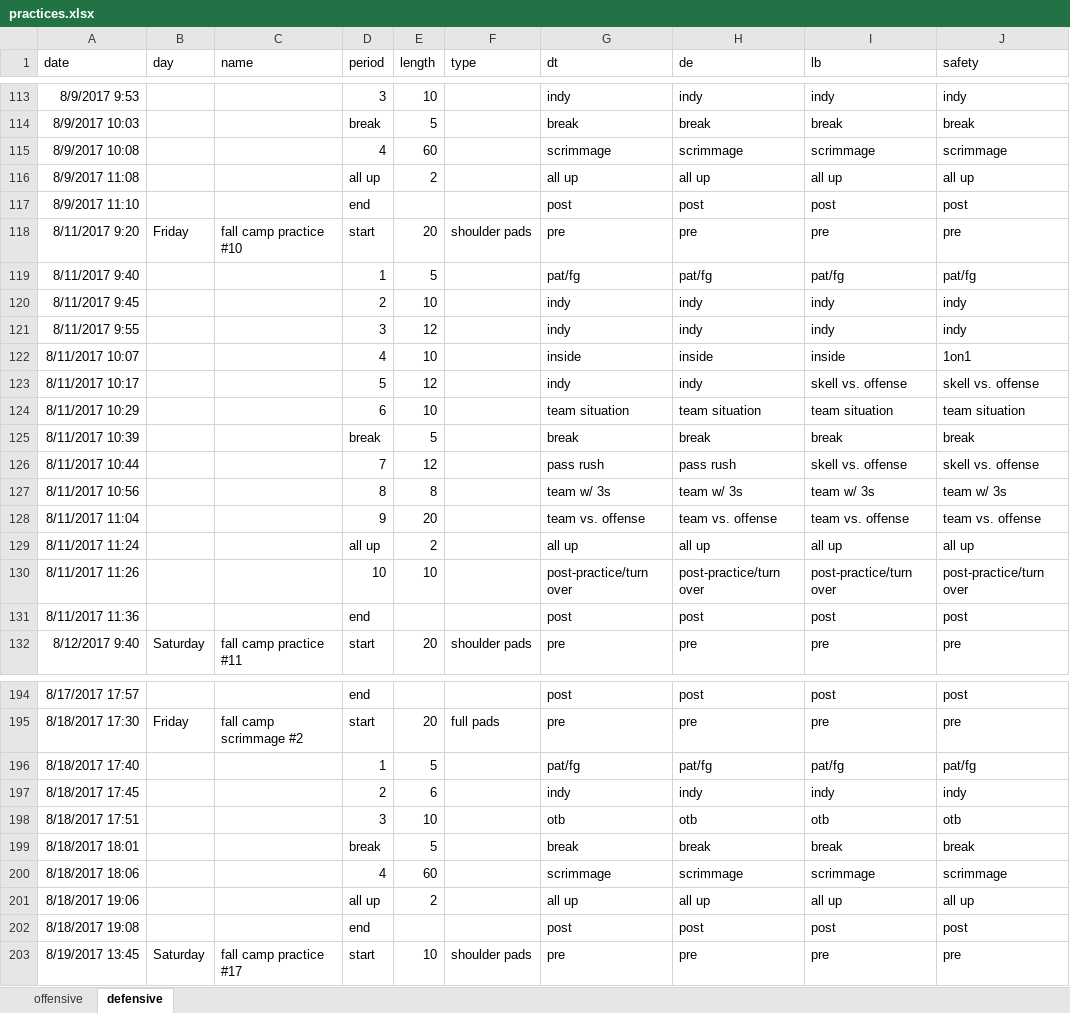
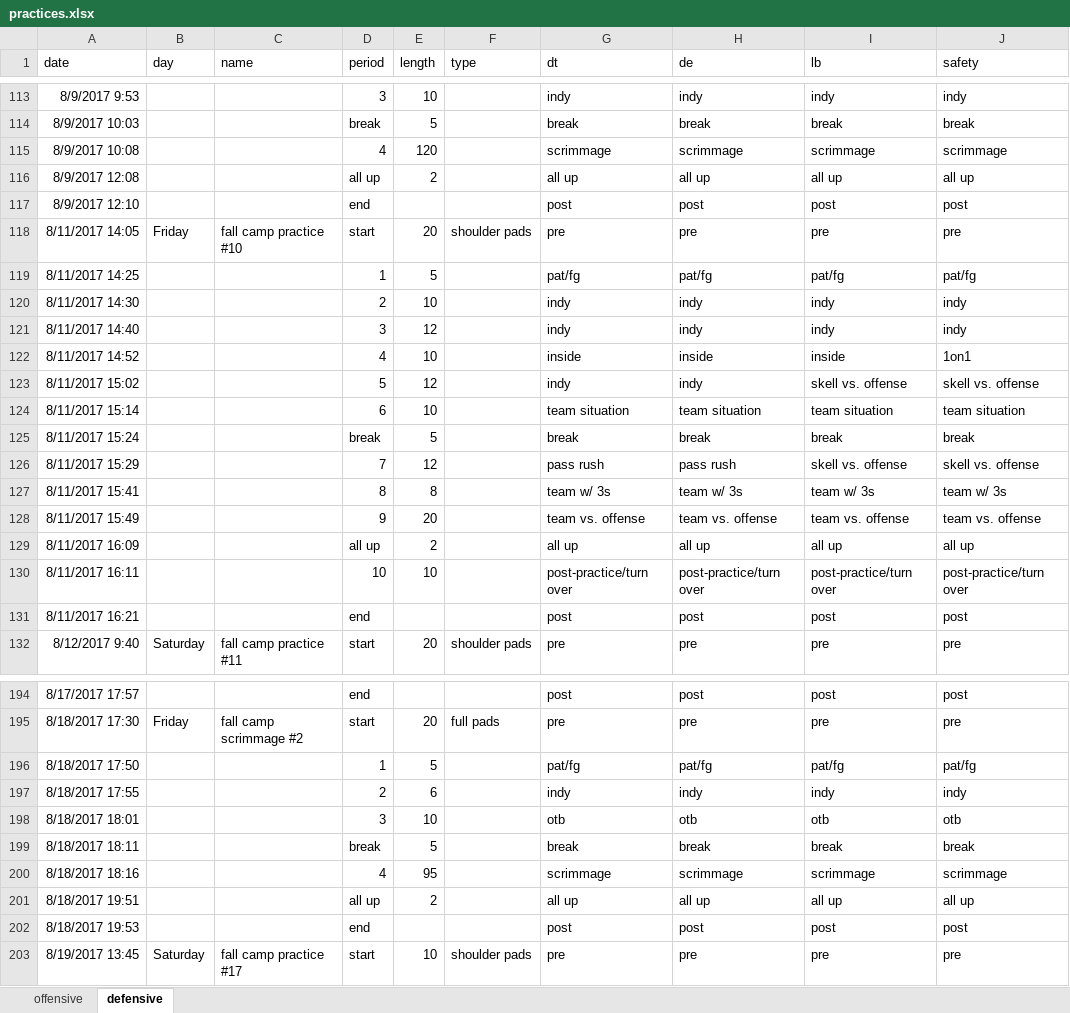
Before and after one commit to smhilde/ut_hits, an Excel workbook: practices.xlsx, sheet defensive, drawn as a sheet; only a part is shown, gaps mark what is left out; values as stored, in another font and other column widths than the file's, no borders; the diff covers the shown part only; the diff names each change by its address in the sheet, - before the commit and + after, or states it on an @@ line.

```diff
--- a/practices.xlsx (sheet defensive)
+++ b/practices.xlsx (sheet defensive)
-E115 (length): 60
+E115 (length): 120
-A116 (date): 8/9/2017 11:08
+A116 (date): 8/9/2017 12:08
-A117 (date): 8/9/2017 11:10
+A117 (date): 8/9/2017 12:10
-A118 (date): 8/11/2017 9:20
+A118 (date): 8/11/2017 14:05
-A119 (date): 8/11/2017 9:40
+A119 (date): 8/11/2017 14:25
-A120 (date): 8/11/2017 9:45
+A120 (date): 8/11/2017 14:30
-A121 (date): 8/11/2017 9:55
+A121 (date): 8/11/2017 14:40
-A122 (date): 8/11/2017 10:07
+A122 (date): 8/11/2017 14:52
-A123 (date): 8/11/2017 10:17
+A123 (date): 8/11/2017 15:02
-A124 (date): 8/11/2017 10:29
+A124 (date): 8/11/2017 15:14
-A125 (date): 8/11/2017 10:39
+A125 (date): 8/11/2017 15:24
-A126 (date): 8/11/2017 10:44
+A126 (date): 8/11/2017 15:29
-A127 (date): 8/11/2017 10:56
+A127 (date): 8/11/2017 15:41
-A128 (date): 8/11/2017 11:04
+A128 (date): 8/11/2017 15:49
-A129 (date): 8/11/2017 11:24
+A129 (date): 8/11/2017 16:09
-A130 (date): 8/11/2017 11:26
+A130 (date): 8/11/2017 16:11
-A131 (date): 8/11/2017 11:36
+A131 (date): 8/11/2017 16:21
-A196 (date): 8/18/2017 17:40
+A196 (date): 8/18/2017 17:50
-A197 (date): 8/18/2017 17:45
+A197 (date): 8/18/2017 17:55
-A198 (date): 8/18/2017 17:51
+A198 (date): 8/18/2017 18:01
-A199 (date): 8/18/2017 18:01
+A199 (date): 8/18/2017 18:11
-A200 (date): 8/18/2017 18:06
+A200 (date): 8/18/2017 18:16
-E200 (length): 60
+E200 (length): 95
-A201 (date): 8/18/2017 19:06
+A201 (date): 8/18/2017 19:51
-A202 (date): 8/18/2017 19:08
+A202 (date): 8/18/2017 19:53
```
Also changed, not shown: 2 edited cells elsewhere in this sheet, sheet offensive, formulas that keep their value, attendance.xlsx, minutes_per_game.xlsx, 9 other files.
